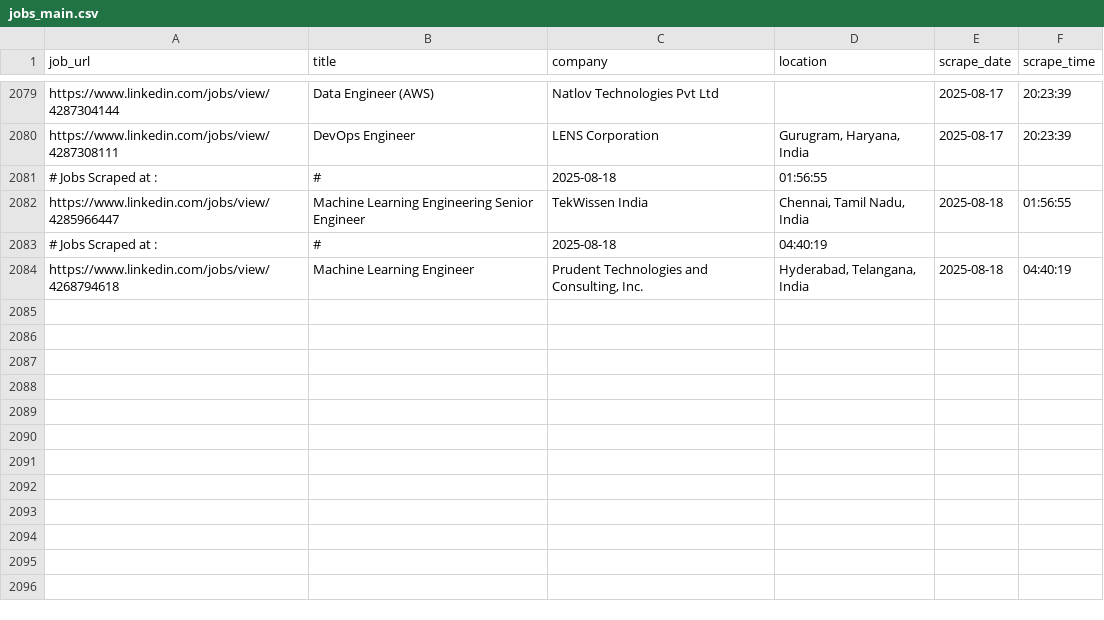
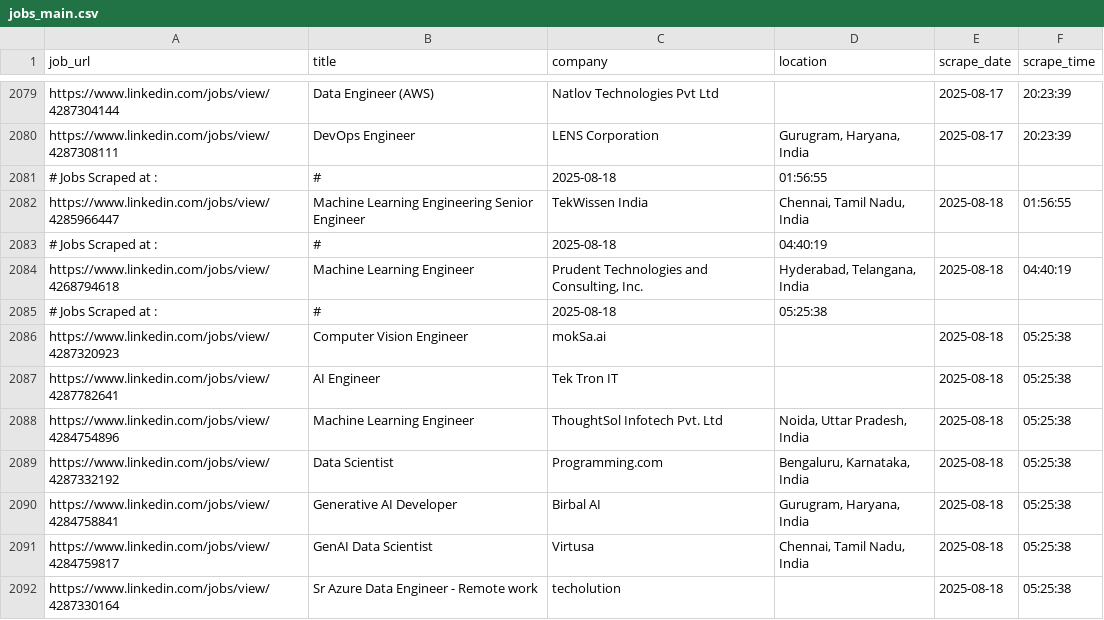
Before and after one commit to ANKIT0017/AUTO-search, a CSV file: jobs_main.csv, drawn as a sheet; only a part is shown, gaps mark what is left out; the diff names each change by its address in the sheet, - before the commit and + after, or states it on an @@ line.

```diff
--- a/jobs_main.csv
+++ b/jobs_main.csv
+row 2085: # Jobs Scraped at : | # | 2025-08-18 | 05:25:38
+row 2086: https://www.linkedin.com/jobs/view/4287320923 | Computer Vision Engineer | mokSa.ai |  | 2025-08-18 | 05:25:38
+row 2087: https://www.linkedin.com/jobs/view/4287782641 | AI Engineer | Tek Tron IT |  | 2025-08-18 | 05:25:38
+row 2088: https://www.linkedin.com/jobs/view/4284754896 | Machine Learning Engineer | ThoughtSol Infotech Pvt. Ltd | Noida, Uttar Pradesh, India | 2025-08-18 | 05:25:38
+row 2089: https://www.linkedin.com/jobs/view/4287332192 | Data Scientist | Programming.com | Bengaluru, Karnataka, India | 2025-08-18 | 05:25:38
+row 2090: https://www.linkedin.com/jobs/view/4284758841 | Generative AI Developer | Birbal AI | Gurugram, Haryana, India | 2025-08-18 | 05:25:38
+row 2091: https://www.linkedin.com/jobs/view/4284759817 | GenAI Data Scientist | Virtusa | Chennai, Tamil Nadu, India | 2025-08-18 | 05:25:38
+row 2092: https://www.linkedin.com/jobs/view/4287330164 | Sr Azure Data Engineer - Remote work | techolution |  | 2025-08-18 | 05:25:38
```
